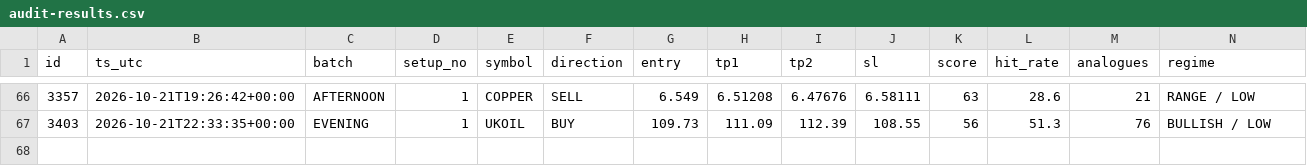
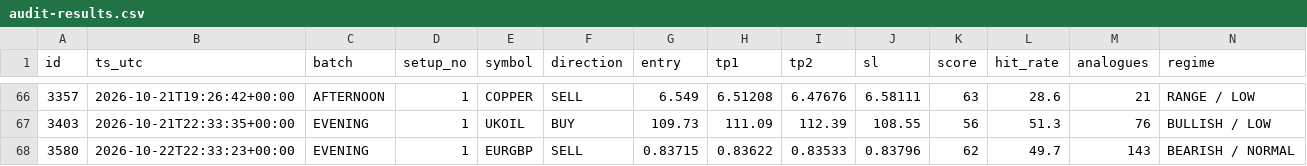
Before and after one commit to jbnikky13/signal-auditor-, a CSV file: data/audit-results.csv, drawn as a sheet; only a part is shown, gaps mark what is left out; rows hold the shown columns only; the diff names each change by its address in the sheet, - before the commit and + after, or states it on an @@ line.

```diff
--- a/data/audit-results.csv
+++ b/data/audit-results.csv
+row 68: 3580 | 2026-10-22T22:33:23+00:00 | EVENING | 1 | EURGBP | SELL | 0.83715 | 0.83622 | 0.83533 | 0.83796 | 62 | 49.7 | 143 | BEARISH / NORMAL
```
Also changed, not shown: 2 other files.
